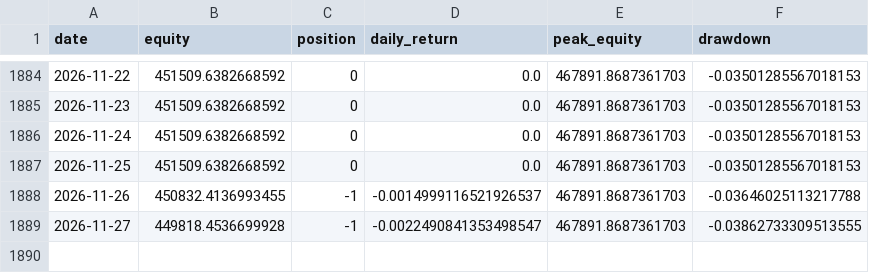
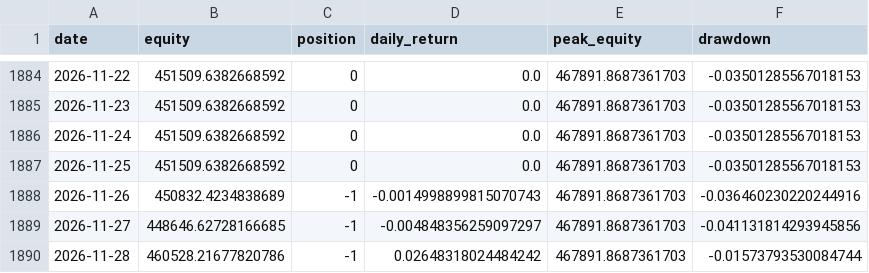
Before and after one commit to dddabtc/usdt-slope-strategies, a CSV file: experiments/long-short/equity.csv, drawn as a sheet; only a part is shown, gaps mark what is left out.

```diff
--- a/experiments/long-short/equity.csv
+++ b/experiments/long-short/equity.csv
@@ -1887,3 +1887,4 @@ date,equity,position,daily_return,peak_equity,drawdown
 2026-11-25,451509.6382668592,0,0.0,467891.8687361703,-0.03501285567018153
-2026-11-26,450832.4136993455,-1,-0.0014999116521926537,467891.8687361703,-0.03646025113217788
-2026-11-27,449818.4536699928,-1,-0.0022490841353498547,467891.8687361703,-0.03862733309513555
+2026-11-26,450832.4234838689,-1,-0.0014998899815070743,467891.8687361703,-0.036460230220244916
+2026-11-27,448646.62728166685,-1,-0.004848356259097297,467891.8687361703,-0.041131814293945856
+2026-11-28,460528.21677820786,-1,0.02648318024484242,467891.8687361703,-0.01573793530084744
```
Also changed, not shown: data/btc_price_full.csv, data/dai_market_cap.csv, 17 other files.
